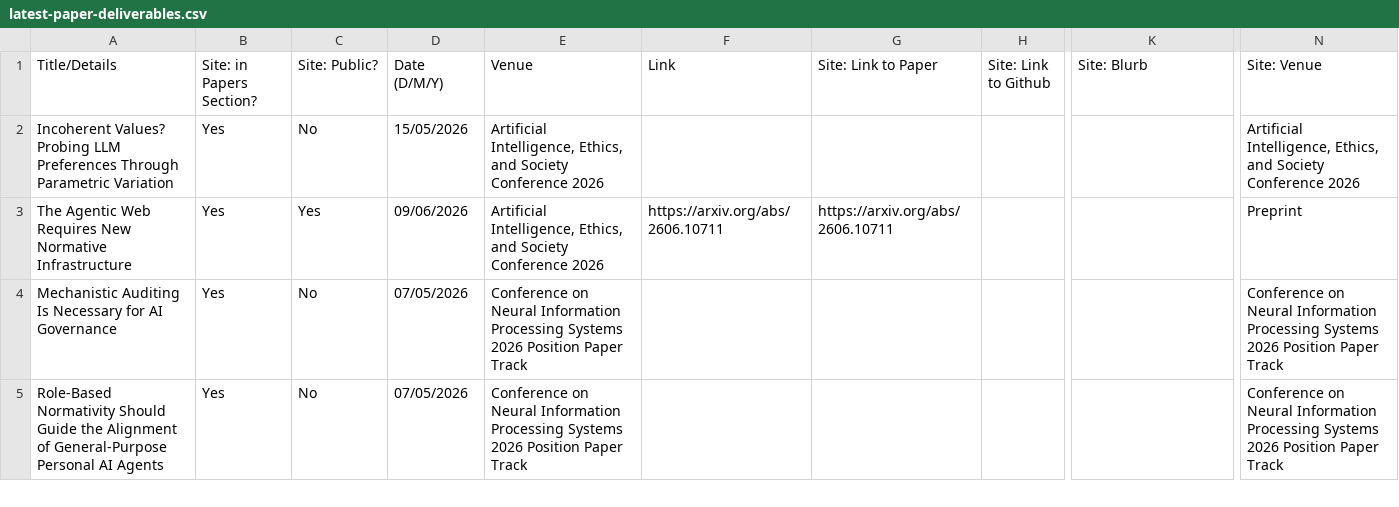
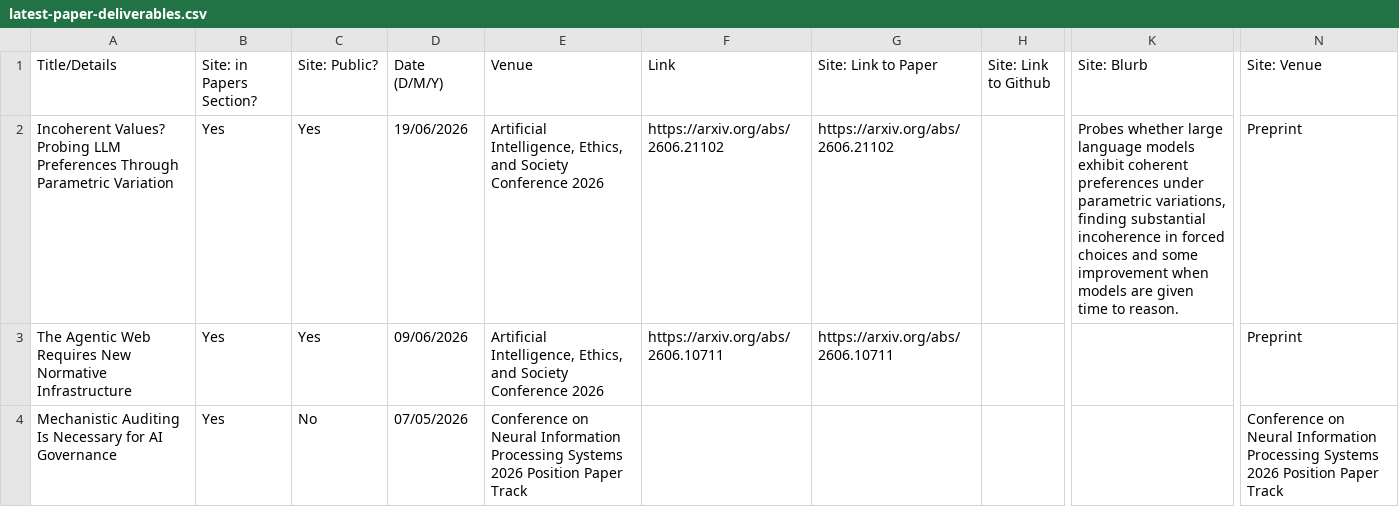
Before and after one commit to mint-philosophy/mintresearch.org, a CSV file: public/assets/papers/latest-paper-deliverables.csv, drawn as a sheet; only a part is shown, gaps mark what is left out; the shorter side is filled out with more unchanged rows; the diff names each change by its address in the sheet, - before the commit and + after, or states it on an @@ line.

Commit message:
Add Incoherent Values paper to site

```diff
--- a/public/assets/papers/latest-paper-deliverables.csv
+++ b/public/assets/papers/latest-paper-deliverables.csv
-C2 (Site: Public?): No
+C2 (Site: Public?): Yes
-D2 (Date (D/M/Y)): 15/05/2026
+D2 (Date (D/M/Y)): 19/06/2026
-F2 (Link): (empty)
+F2 (Link): https://arxiv.org/abs/2606.21102
-G2 (Site: Link to Paper): (empty)
+G2 (Site: Link to Paper): https://arxiv.org/abs/2606.21102
-K2 (Site: Blurb): (empty)
+K2 (Site: Blurb): Probes whether large language models exhibit coherent preferences under parametric variations, finding substantial incoherence in forced choices and some improvement when models are given time to reason.
-N2 (Site: Venue): Artificial Intelligence, Ethics, and Society Conference 2026
+N2 (Site: Venue): Preprint
```
Also changed, not shown: 1 other file.
